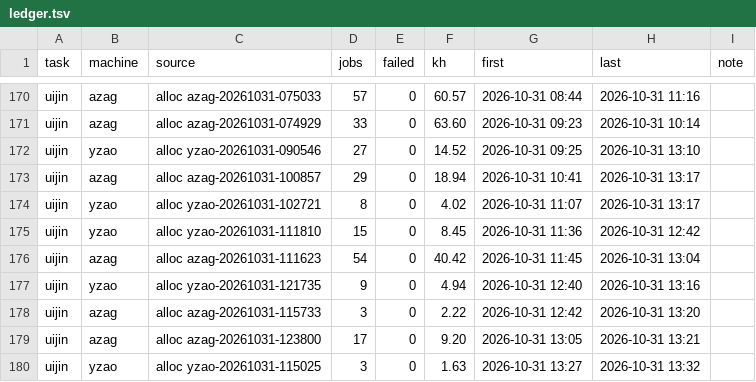
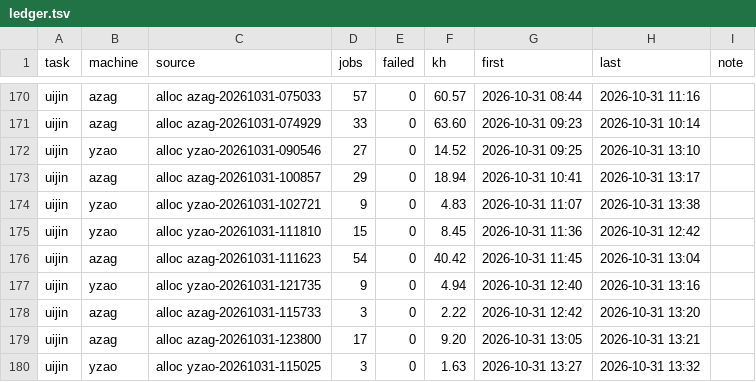
Before and after one commit to laussy/ten-go, a TSV file: ledger.tsv, drawn as a sheet; only a part is shown, gaps mark what is left out.

```diff
--- a/ledger.tsv
+++ b/ledger.tsv
@@ -173,3 +173,3 @@ uijin	yzao	alloc yzao-20261031-090546	27	0	14.52	2026-10-31 09:25	2026-10-31 13:
 uijin	azag	alloc azag-20261031-100857	29	0	18.94	2026-10-31 10:41	2026-10-31 13:17	
-uijin	yzao	alloc yzao-20261031-102721	8	0	4.02	2026-10-31 11:07	2026-10-31 13:17	
+uijin	yzao	alloc yzao-20261031-102721	9	0	4.83	2026-10-31 11:07	2026-10-31 13:38	
 uijin	yzao	alloc yzao-20261031-111810	15	0	8.45	2026-10-31 11:36	2026-10-31 12:42	
```
Also changed, not shown: 2 other files.
